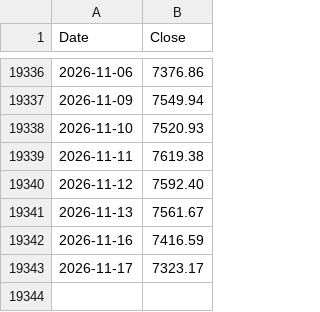
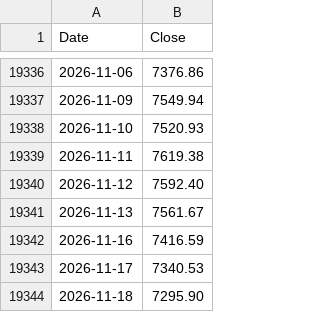
Before and after one commit to billionkmstudio/WorksHub, a CSV file: data/spx_history.csv, drawn as a sheet; only a part is shown, gaps mark what is left out.

```diff
--- a/data/spx_history.csv
+++ b/data/spx_history.csv
@@ -19342,2 +19342,3 @@ Date,Close
 2026-11-16,7416.59
-2026-11-17,7323.17
+2026-11-17,7340.53
+2026-11-18,7295.90
```
Also changed, not shown: 1 other file.
